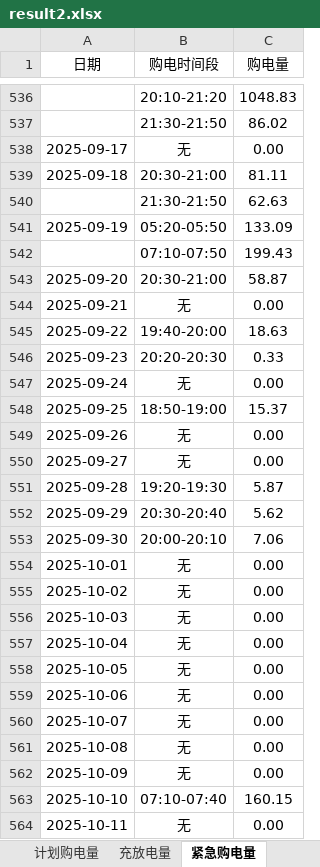
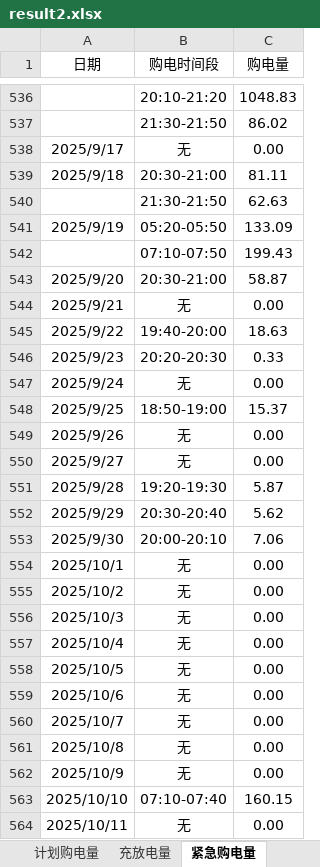
Before and after one commit to Snowball-labbot/first, an Excel workbook: results/V12/附件5/result2.xlsx, sheet 紧急购电量, drawn as a sheet; only a part is shown, gaps mark what is left out; values as stored, in another font and other column widths than the file's, no borders; the diff covers the shown part only; the diff names each change by its address in the sheet, - before the commit and + after, or states it on an @@ line.

```diff
--- a/results/V12/附件5/result2.xlsx (sheet 紧急购电量)
+++ b/results/V12/附件5/result2.xlsx (sheet 紧急购电量)
-A538 (日期): 2025-09-17
+A538 (日期): 2025/9/17
-A539 (日期): 2025-09-18
+A539 (日期): 2025/9/18
-A541 (日期): 2025-09-19
+A541 (日期): 2025/9/19
-A543 (日期): 2025-09-20
+A543 (日期): 2025/9/20
-A544 (日期): 2025-09-21
+A544 (日期): 2025/9/21
-A545 (日期): 2025-09-22
+A545 (日期): 2025/9/22
-A546 (日期): 2025-09-23
+A546 (日期): 2025/9/23
-A547 (日期): 2025-09-24
+A547 (日期): 2025/9/24
-A548 (日期): 2025-09-25
+A548 (日期): 2025/9/25
-A549 (日期): 2025-09-26
+A549 (日期): 2025/9/26
-A550 (日期): 2025-09-27
+A550 (日期): 2025/9/27
-A551 (日期): 2025-09-28
+A551 (日期): 2025/9/28
-A552 (日期): 2025-09-29
+A552 (日期): 2025/9/29
-A553 (日期): 2025-09-30
+A553 (日期): 2025/9/30
-A554 (日期): 2025-10-01
+A554 (日期): 2025/10/1
-A555 (日期): 2025-10-02
+A555 (日期): 2025/10/2
-A556 (日期): 2025-10-03
+A556 (日期): 2025/10/3
-A557 (日期): 2025-10-04
+A557 (日期): 2025/10/4
-A558 (日期): 2025-10-05
+A558 (日期): 2025/10/5
-A559 (日期): 2025-10-06
+A559 (日期): 2025/10/6
-A560 (日期): 2025-10-07
+A560 (日期): 2025/10/7
-A561 (日期): 2025-10-08
+A561 (日期): 2025/10/8
-A562 (日期): 2025-10-09
+A562 (日期): 2025/10/9
-A563 (日期): 2025-10-10
+A563 (日期): 2025/10/10
-A564 (日期): 2025-10-11
+A564 (日期): 2025/10/11
```
Also changed, not shown: 309 edited cells and cell formats elsewhere in this sheet, sheet 充放电量, sheet 计划购电量, results/V12/附件5/result1.xlsx, results/V12/附件5/result4-2.xlsx, 29 other files.
